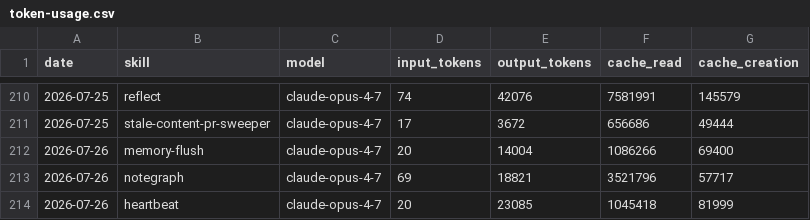
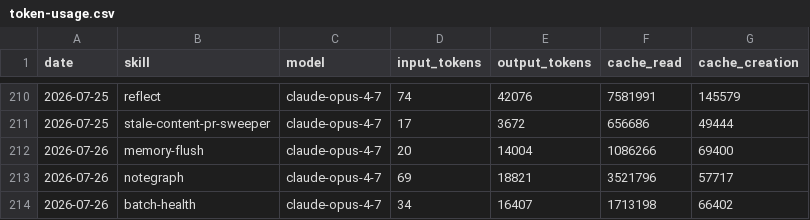
Before and after one commit to swarm-ai-research/aeon, a CSV file: memory/token-usage.csv, drawn as a sheet; only a part is shown, gaps mark what is left out.

Commit message:
chore(batch-health): auto-commit 2026-07-26

```diff
--- a/memory/token-usage.csv
+++ b/memory/token-usage.csv
@@ -213,2 +213,2 @@ date,skill,model,input_tokens,output_tokens,cache_read,cache_creation
 2026-07-26,notegraph,claude-opus-4-7,69,18821,3521796,57717
-2026-07-26,heartbeat,claude-opus-4-7,20,23085,1045418,81999
+2026-07-26,batch-health,claude-opus-4-7,34,16407,1713198,66402
```
Also changed, not shown: 5 other files.
